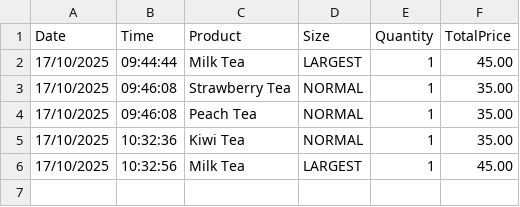
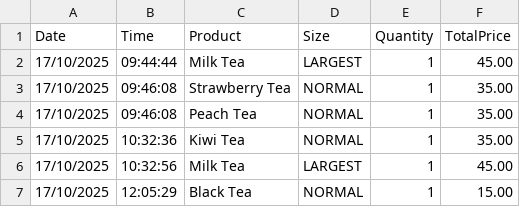
Before and after one commit to DexwSorayut/Simple-POS, a CSV file: File & Image/Summary.csv, drawn as a sheet; the diff names each change by its address in the sheet, - before the commit and + after, or states it on an @@ line.

```diff
--- a/File & Image/Summary.csv
+++ b/File & Image/Summary.csv
+row 7: 17/10/2025 | 12:05:29 | Black Tea | NORMAL | 1 | 15.00
```
Also changed, not shown: 3 other files.
